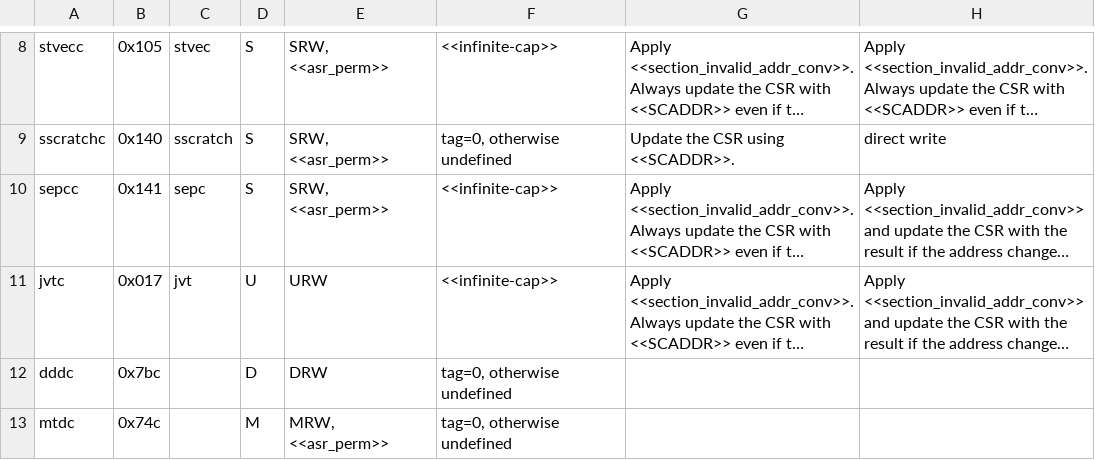
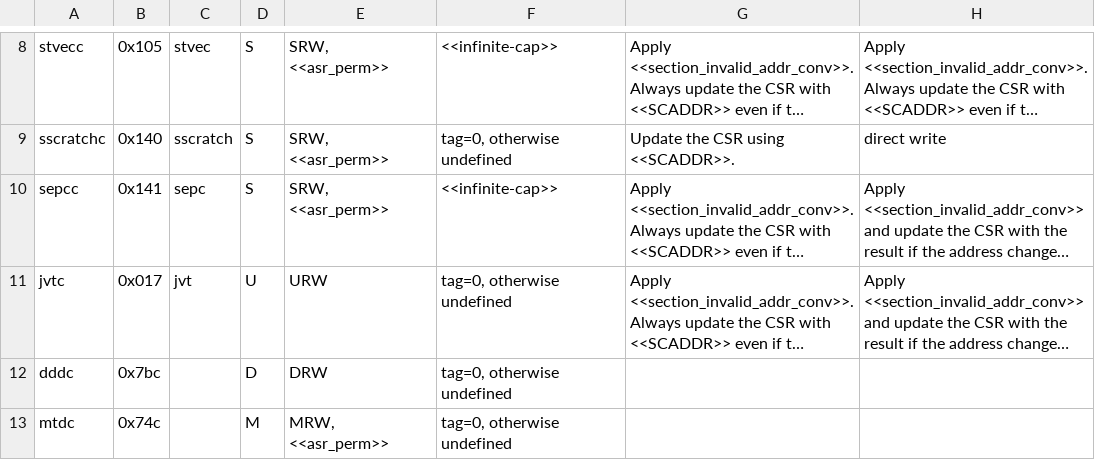
Before and after one commit to riscv/riscv-cheri, a CSV file: src/csv/CHERI_CSR.csv, drawn as a sheet; only a part is shown, gaps mark what is left out; long unchanged cells end in …; the diff names each change by its address in the sheet, - before the commit and + after, or states it on an @@ line.

Commit message:
update jvtc reset value

```diff
--- a/src/csv/CHERI_CSR.csv
+++ b/src/csv/CHERI_CSR.csv
-F11: <<infinite-cap>>
+F11: tag=0, otherwise undefined
```
